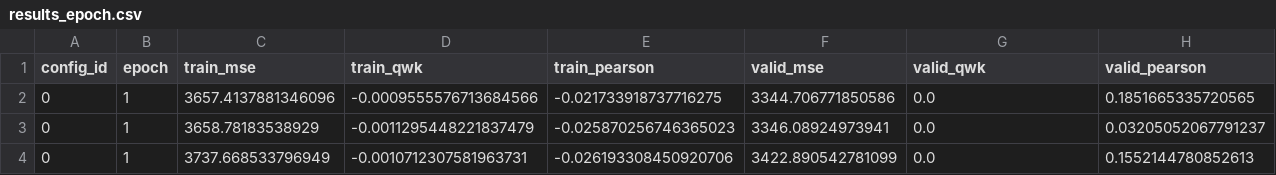
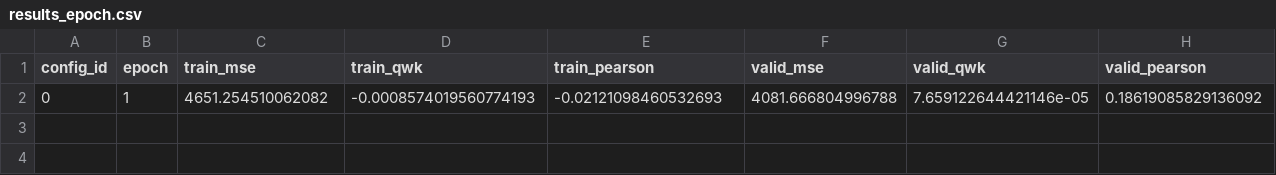
Before and after one commit to bwbayu/llm_aes, a CSV file: experiments/results/results_epoch.csv, drawn as a sheet; removed rows and columns are numbered as before the commit, all else as after; the diff names each change by its address in the sheet, - before the commit and + after, or states it on an @@ line.

```diff
--- a/experiments/results/results_epoch.csv
+++ b/experiments/results/results_epoch.csv
-row 2: 0 | 1 | 3657.4137881346096 | -0.0009555576713684566 | -0.021733918737716275 | 3344.706771850586 | 0.0 | 0.1851665335720565
-row 3: 0 | 1 | 3658.78183538929 | -0.0011295448221837479 | -0.025870256746365023 | 3346.08924973941 | 0.0 | 0.03205052067791237
-row 4: 0 | 1 | 3737.668533796949 | -0.0010712307581963731 | -0.026193308450920706 | 3422.890542781099 | 0.0 | 0.1552144780852613
+row 2: 0 | 1 | 4651.254510062082 | -0.0008574019560774193 | -0.02121098460532693 | 4081.666804996788 | 7.659122644421146e-05 | 0.18619085829136092
```
Also changed, not shown: experiments/results/results.csv, 5 other files.
